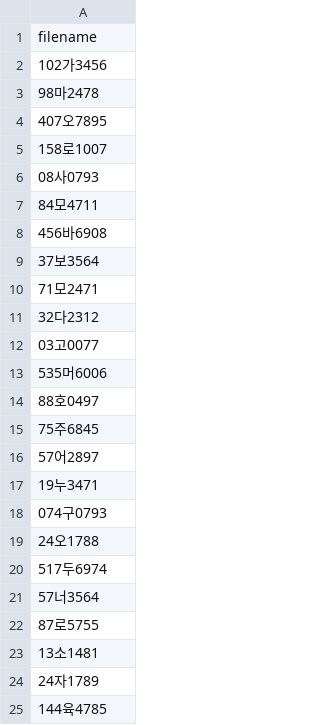
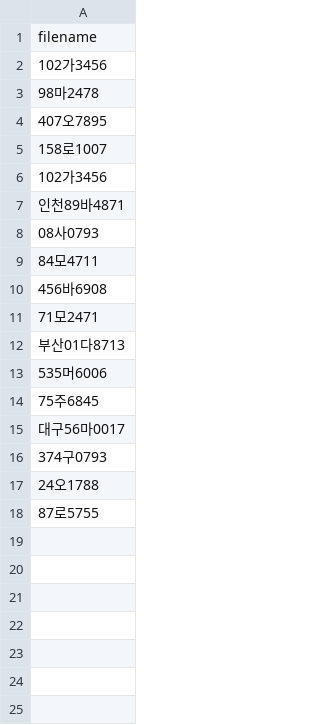
Before and after one commit to vitasoftAI/Real-and-Synthetic-Korean-Licence-Plate-Generator, a CSV file: synthetic_lp_generator/sample_lps.csv, drawn as a sheet.

Commit message:
sample lps csv file

```diff
--- a/synthetic_lp_generator/sample_lps.csv
+++ b/synthetic_lp_generator/sample_lps.csv
@@ -5,2 +5,4 @@ filename
 158로1007
+102가3456
+인천89바4871
 08사0793
@@ -8,18 +10,9 @@ filename
 456바6908
-37보3564
 71모2471
-32다2312
-03고0077
+부산01다8713
 535머6006
-88호0497
 75주6845
-57어2897
-19누3471
-074구0793
+대구56마0017
+374구0793
 24오1788
-517두6974
-57너3564
 87로5755
-13소1481
-24자1789
-144육4785
```
